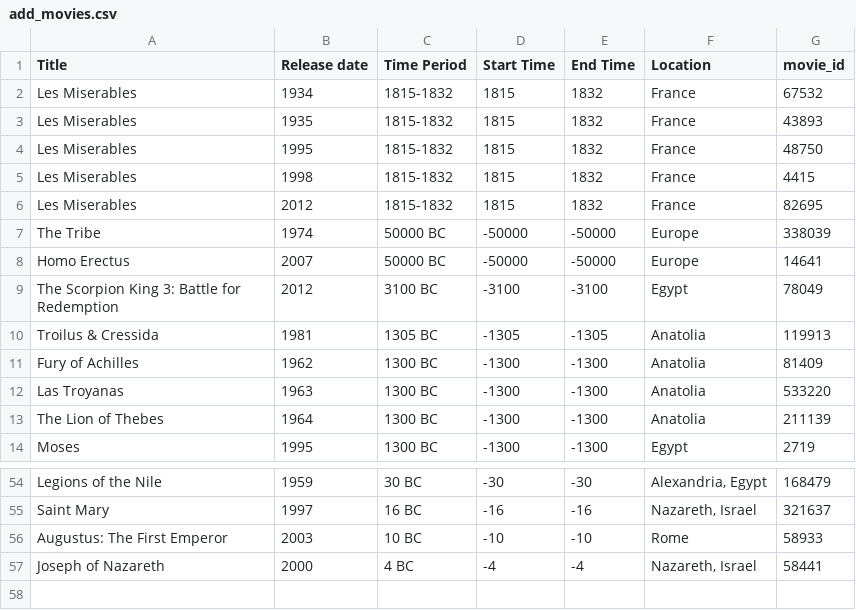
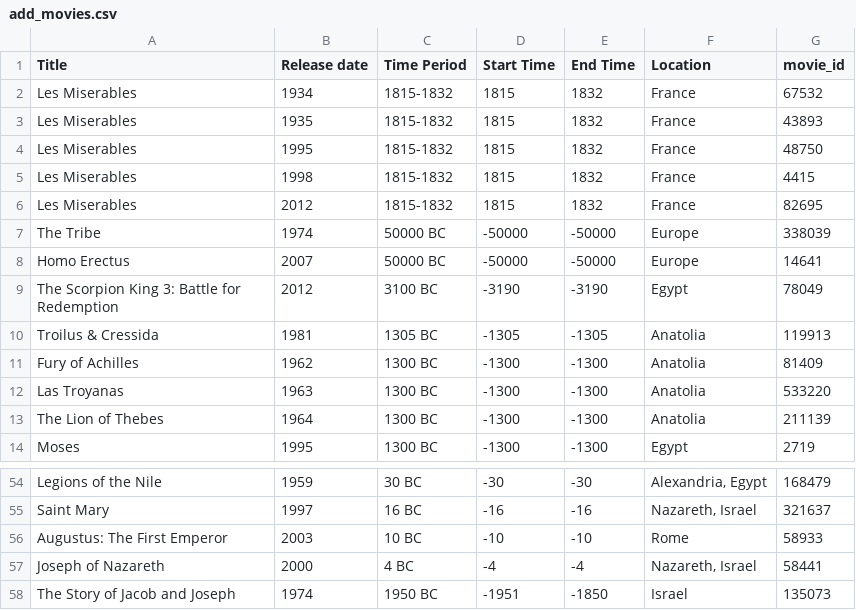
Before and after one commit to seancary62/Historical_Movie_Timeline, a CSV file: resources/add_movies.csv, drawn as a sheet; only a part is shown, gaps mark what is left out.

```diff
--- a/resources/add_movies.csv
+++ b/resources/add_movies.csv
@@ -8,3 +8,3 @@ The Tribe,1974,50000 BC,-50000,-50000,Europe,338039
 Homo Erectus,2007,50000 BC,-50000,-50000,Europe,14641
-The Scorpion King 3: Battle for Redemption,2012,3100 BC,-3100,-3100,Egypt,78049
+The Scorpion King 3: Battle for Redemption,2012,3100 BC,-3190,-3190,Egypt,78049
 Troilus & Cressida,1981,1305 BC,-1305,-1305,Anatolia,119913
@@ -57 +57,2 @@ Augustus: The First Emperor,2003,10 BC,-10,-10,Rome,58933
 Joseph of Nazareth,2000,4 BC,-4,-4,"Nazareth, Israel",58441
+The Story of Jacob and Joseph,1974,1950 BC,-1951,-1850,Israel,135073
```
Also changed, not shown: resources/cleaned/director_cleaned.csv, resources/cleaned/keywords.csv, 16 other files.
